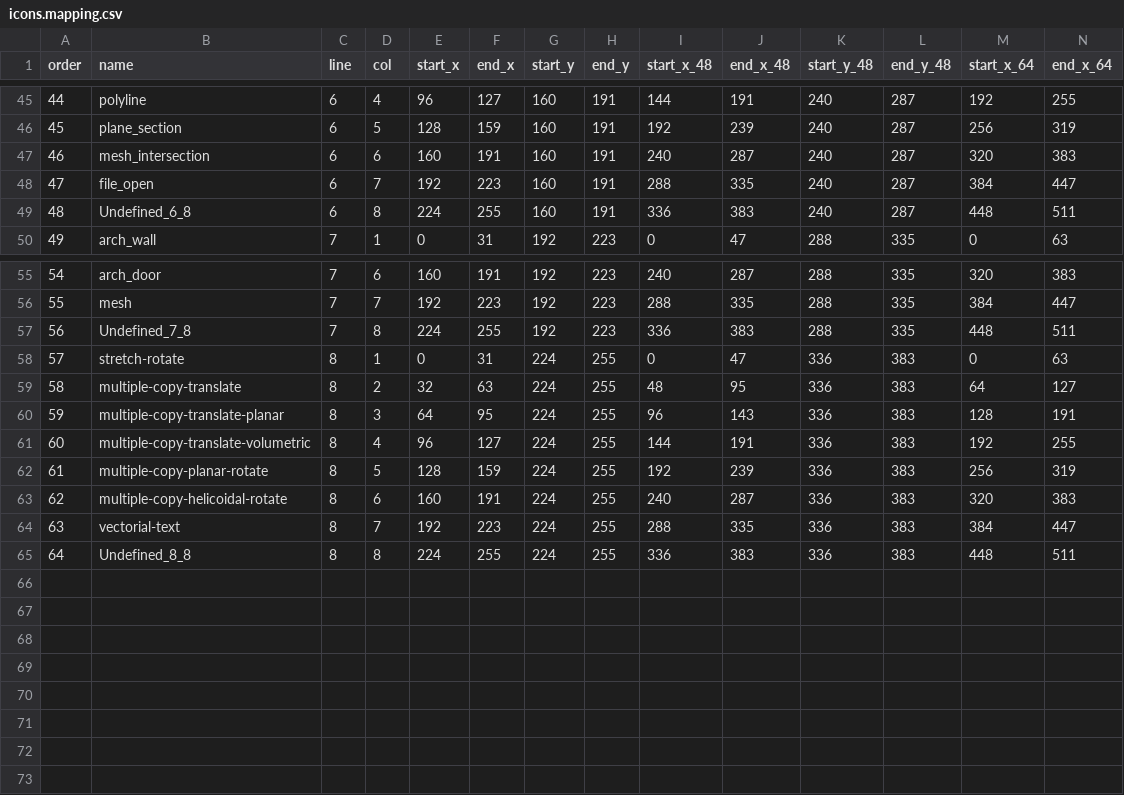
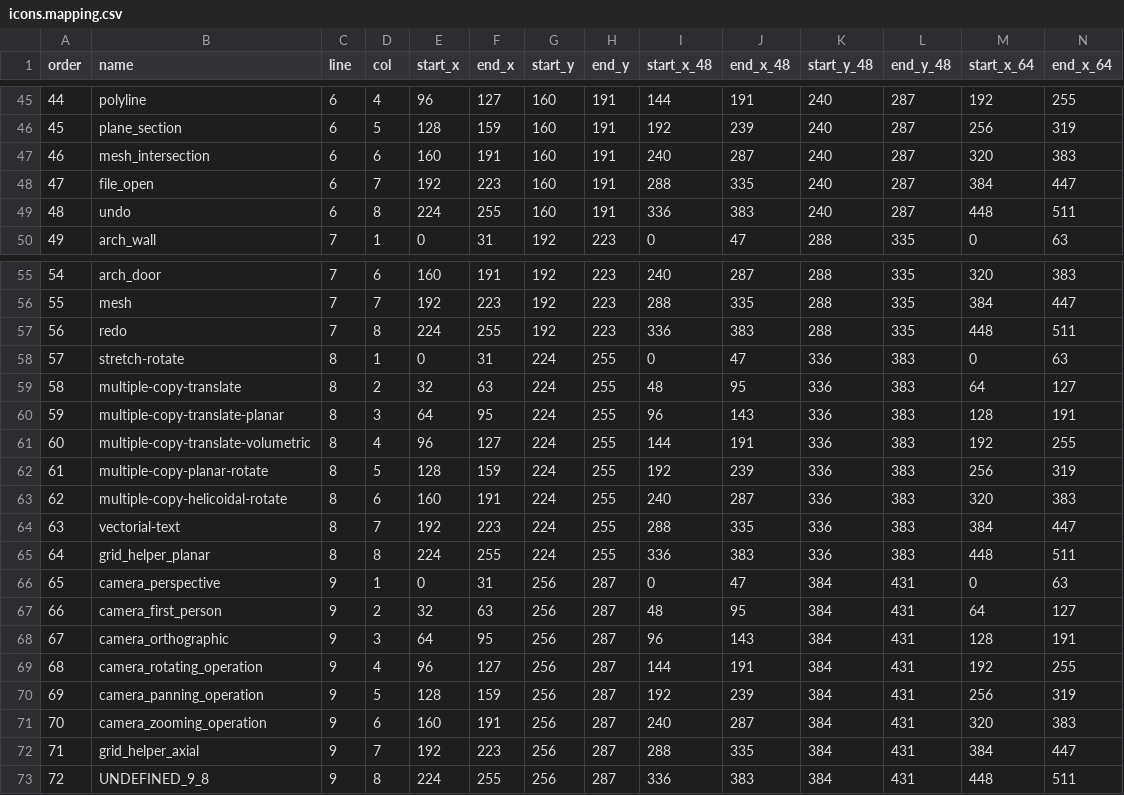
Before and after one commit to alfu32/k3d, a CSV file: assets/icons.mapping.csv, drawn as a sheet; only a part is shown, gaps mark what is left out; rows hold the shown columns only; the diff names each change by its address in the sheet, - before the commit and + after, or states it on an @@ line.

Commit message:
feat(ui): exports
- Export now uses selection when anything is selected, otherwise full model export. Line-only selections no longer accidentally export the full model for mesh-only formats.
  - Export coordinates are scaled by modelUnit.size, and unit suffixes like model_mm.3mf, model_cm.dae, model_m.dxf, etc. now drive unit metadata where supported.
  - .octd import is available through the import flow and imports voxel cubes into a new voxel prototype, then switches to object placement with a wireframe preview before insertion.
  - Object placement now renders the selected prototype wireframe at the cursor.
  - Objects can now be marked as xrefs via the Objects panel: Store externally, Pick XRef File, and the object list shows internal / external.
  - Xref object geometry/hotspots remain normal object prototype data in memory, so editing and actionable hotspots continue through the existing object path. Saves write external xref .octd data and strip
    that geometry from the main model snapshot when external storage is enabled.
  - Xref picking supports desktop files and Android SAF document URIs. Web reports xrefs unavailable.
  - icons refresh
  The issue was that xref/object-prototype files were being saved as prototype-only snapshots with no root instance. Normal “Open” expects a model-shaped .octd, and placement/load paths could end up with no
    instance context. I changed xref saves to write a valid mini-model: root prototype + root instance + child instance of the object prototype. I also added backward-compatible loading for older prototype-
    only snapshots by synthesizing a root instance around the saved prototype.

     - Grid helper tools now use grid_helper_axial and grid_helper_planar.
      - Camera mode/operation toolbar is now icon-based using camera_perspective, camera_first_person, camera_orthographic, camera_rotating_operation, camera_panning_operation, and camera_zooming_operation.
      - Added Undo/Redo buttons to the Actions toolbar using undo and redo, hooked to the existing undo/redo actions.

```diff
--- a/assets/icons.mapping.csv
+++ b/assets/icons.mapping.csv
-B49 (name): Undefined_6_8
+B49 (name): undo
-B57 (name): Undefined_7_8
+B57 (name): redo
-B65 (name): Undefined_8_8
+B65 (name): grid_helper_planar
+row 66: 65 | camera_perspective | 9 | 1 | 0 | 31 | 256 | 287 | 0 | 47 | 384 | 431 | 0 | 63
+row 67: 66 | camera_first_person | 9 | 2 | 32 | 63 | 256 | 287 | 48 | 95 | 384 | 431 | 64 | 127
+row 68: 67 | camera_orthographic | 9 | 3 | 64 | 95 | 256 | 287 | 96 | 143 | 384 | 431 | 128 | 191
+row 69: 68 | camera_rotating_operation | 9 | 4 | 96 | 127 | 256 | 287 | 144 | 191 | 384 | 431 | 192 | 255
+row 70: 69 | camera_panning_operation | 9 | 5 | 128 | 159 | 256 | 287 | 192 | 239 | 384 | 431 | 256 | 319
+row 71: 70 | camera_zooming_operation | 9 | 6 | 160 | 191 | 256 | 287 | 240 | 287 | 384 | 431 | 320 | 383
+row 72: 71 | grid_helper_axial | 9 | 7 | 192 | 223 | 256 | 287 | 288 | 335 | 384 | 431 | 384 | 447
+row 73: 72 | UNDEFINED_9_8 | 9 | 8 | 224 | 255 | 256 | 287 | 336 | 383 | 384 | 431 | 448 | 511
```
Also changed, not shown: 9 other files.
